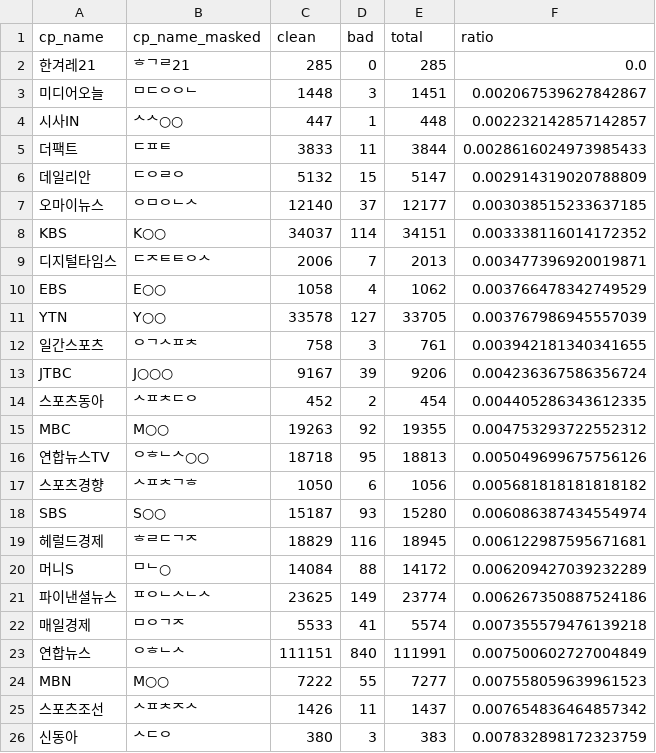
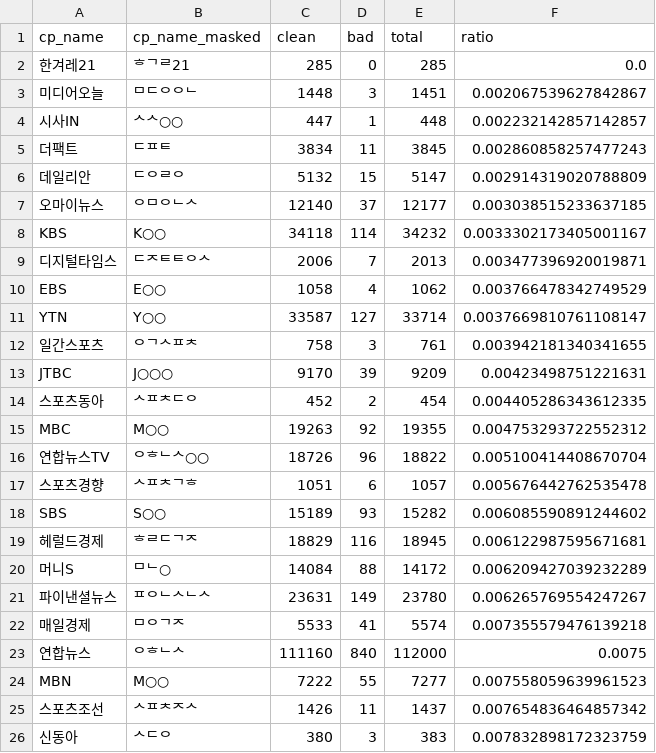
Before and after one commit to newshunter12/done-it-again, a CSV file: _data/stats_best_cps.csv, drawn as a sheet; only a part is shown; the diff covers the shown part only.

```diff
--- a/_data/stats_best_cps.csv
+++ b/_data/stats_best_cps.csv
@@ -4,21 +4,21 @@ cp_name,cp_name_masked,clean,bad,total,ratio
 시사IN,ᄉᄉ○○,447,1,448,0.002232142857142857
-더팩트,ᄃᄑᄐ,3833,11,3844,0.0028616024973985433
+더팩트,ᄃᄑᄐ,3834,11,3845,0.002860858257477243
 데일리안,ᄃᄋᄅᄋ,5132,15,5147,0.002914319020788809
 오마이뉴스,ᄋᄆᄋᄂᄉ,12140,37,12177,0.003038515233637185
-KBS,K○○,34037,114,34151,0.003338116014172352
+KBS,K○○,34118,114,34232,0.0033302173405001167
 디지털타임스,ᄃᄌᄐᄐᄋᄉ,2006,7,2013,0.003477396920019871
 EBS,E○○,1058,4,1062,0.003766478342749529
-YTN,Y○○,33578,127,33705,0.003767986945557039
+YTN,Y○○,33587,127,33714,0.0037669810761108147
 일간스포츠,ᄋᄀᄉᄑᄎ,758,3,761,0.003942181340341655
-JTBC,J○○○,9167,39,9206,0.004236367586356724
+JTBC,J○○○,9170,39,9209,0.00423498751221631
 스포츠동아,ᄉᄑᄎᄃᄋ,452,2,454,0.004405286343612335
 MBC,M○○,19263,92,19355,0.004753293722552312
-연합뉴스TV,ᄋᄒᄂᄉ○○,18718,95,18813,0.005049699675756126
-스포츠경향,ᄉᄑᄎᄀᄒ,1050,6,1056,0.005681818181818182
-SBS,S○○,15187,93,15280,0.006086387434554974
+연합뉴스TV,ᄋᄒᄂᄉ○○,18726,96,18822,0.005100414408670704
+스포츠경향,ᄉᄑᄎᄀᄒ,1051,6,1057,0.005676442762535478
+SBS,S○○,15189,93,15282,0.006085590891244602
 헤럴드경제,ᄒᄅᄃᄀᄌ,18829,116,18945,0.006122987595671681
 머니S,ᄆᄂ○,14084,88,14172,0.006209427039232289
-파이낸셜뉴스,ᄑᄋᄂᄉᄂᄉ,23625,149,23774,0.006267350887524186
+파이낸셜뉴스,ᄑᄋᄂᄉᄂᄉ,23631,149,23780,0.006265769554247267
 매일경제,ᄆᄋᄀᄌ,5533,41,5574,0.007355579476139218
-연합뉴스,ᄋᄒᄂᄉ,111151,840,111991,0.007500602727004849
+연합뉴스,ᄋᄒᄂᄉ,111160,840,112000,0.0075
 MBN,M○○,7222,55,7277,0.007558059639961523
```
Also changed, not shown: 27 edited cells elsewhere in this file, _data/stats.csv, _data/stats_daily.csv, 2 other files.
